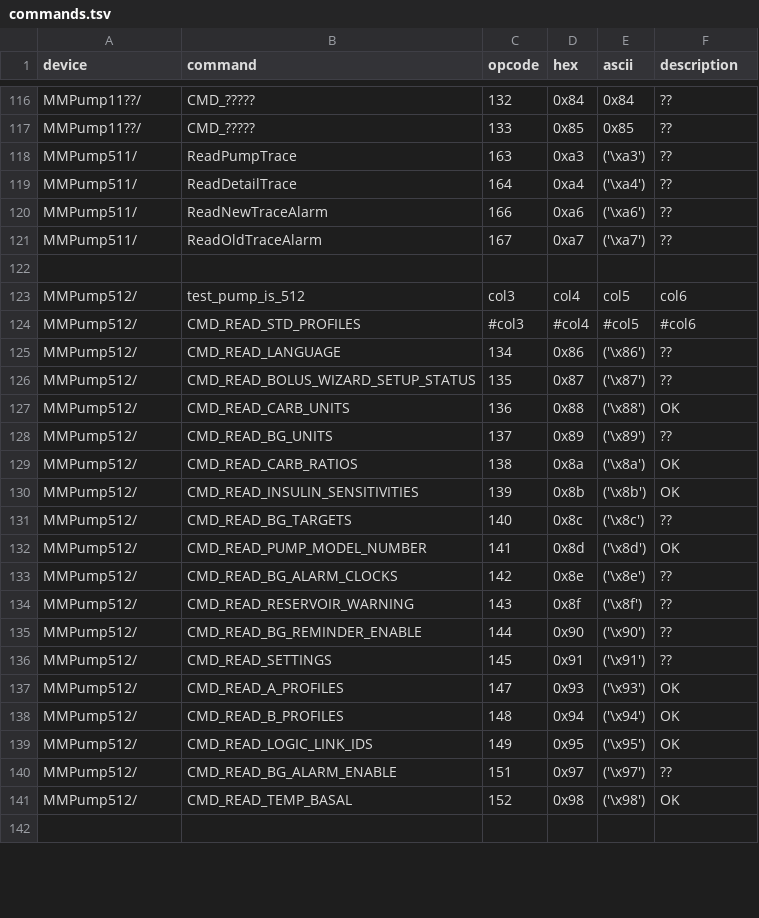
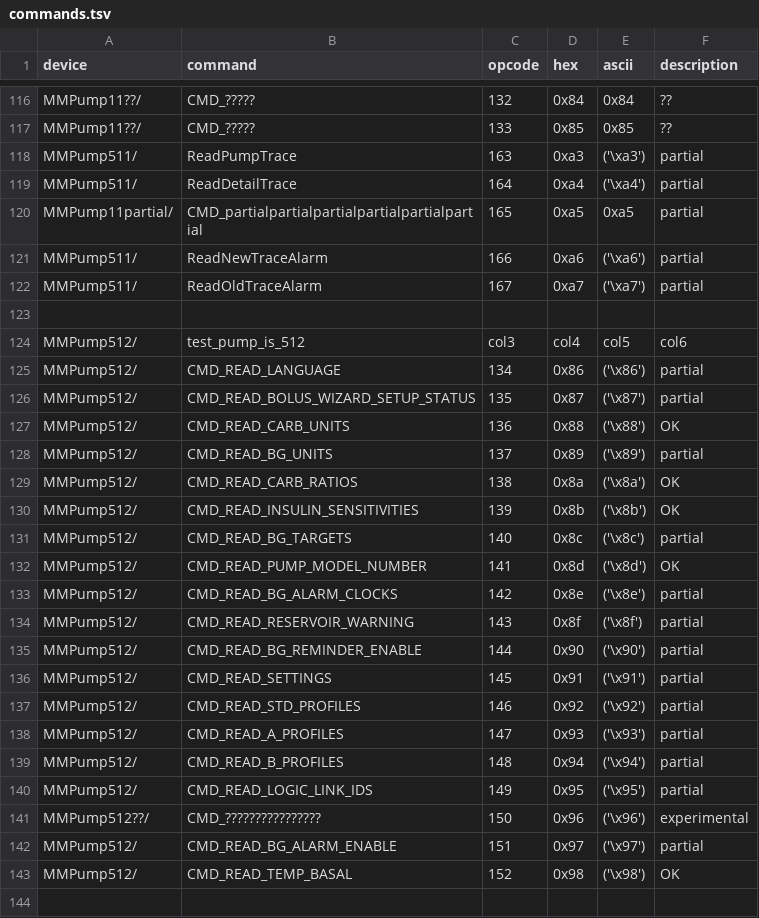
Before and after one commit to bewest/decoding-carelink, a TSV file: doc/commands.tsv, drawn as a sheet; only a part is shown, gaps mark what is left out; the diff covers the shown part only.

Commit message:
stub out most other identifiable commands
Most of these are untested though.

```diff
--- a/doc/commands.tsv
+++ b/doc/commands.tsv
@@ -117,25 +117,27 @@ MMPump11??/	CMD_?????	132	0x84	0x84	??
 MMPump11??/	CMD_?????	133	0x85	0x85	??
-MMPump511/	ReadPumpTrace	163	0xa3	('\xa3')	??
-MMPump511/	ReadDetailTrace	164	0xa4	('\xa4')	??
-MMPump511/	ReadNewTraceAlarm	166	0xa6	('\xa6')	??
-MMPump511/	ReadOldTraceAlarm	167	0xa7	('\xa7')	??
+MMPump511/	ReadPumpTrace	163	0xa3	('\xa3')	partial
+MMPump511/	ReadDetailTrace	164	0xa4	('\xa4')	partial
+MMPump11partial/	CMD_partialpartialpartialpartialpartialpartial	165	0xa5	0xa5	partial
+MMPump511/	ReadNewTraceAlarm	166	0xa6	('\xa6')	partial
+MMPump511/	ReadOldTraceAlarm	167	0xa7	('\xa7')	partial
 
 MMPump512/	test_pump_is_512	col3	col4	col5	col6
-MMPump512/	CMD_READ_STD_PROFILES	#col3	#col4	#col5	#col6
-MMPump512/	CMD_READ_LANGUAGE	134	0x86	('\x86')	??
-MMPump512/	CMD_READ_BOLUS_WIZARD_SETUP_STATUS	135	0x87	('\x87')	??
+MMPump512/	CMD_READ_LANGUAGE	134	0x86	('\x86')	partial
+MMPump512/	CMD_READ_BOLUS_WIZARD_SETUP_STATUS	135	0x87	('\x87')	partial
 MMPump512/	CMD_READ_CARB_UNITS	136	0x88	('\x88')	OK
-MMPump512/	CMD_READ_BG_UNITS	137	0x89	('\x89')	??
+MMPump512/	CMD_READ_BG_UNITS	137	0x89	('\x89')	partial
 MMPump512/	CMD_READ_CARB_RATIOS	138	0x8a	('\x8a')	OK
 MMPump512/	CMD_READ_INSULIN_SENSITIVITIES	139	0x8b	('\x8b')	OK
-MMPump512/	CMD_READ_BG_TARGETS	140	0x8c	('\x8c')	??
+MMPump512/	CMD_READ_BG_TARGETS	140	0x8c	('\x8c')	partial
 MMPump512/	CMD_READ_PUMP_MODEL_NUMBER	141	0x8d	('\x8d')	OK
-MMPump512/	CMD_READ_BG_ALARM_CLOCKS	142	0x8e	('\x8e')	??
-MMPump512/	CMD_READ_RESERVOIR_WARNING	143	0x8f	('\x8f')	??
-MMPump512/	CMD_READ_BG_REMINDER_ENABLE	144	0x90	('\x90')	??
-MMPump512/	CMD_READ_SETTINGS	145	0x91	('\x91')	??
-MMPump512/	CMD_READ_A_PROFILES	147	0x93	('\x93')	OK
-MMPump512/	CMD_READ_B_PROFILES	148	0x94	('\x94')	OK
-MMPump512/	CMD_READ_LOGIC_LINK_IDS	149	0x95	('\x95')	OK
-MMPump512/	CMD_READ_BG_ALARM_ENABLE	151	0x97	('\x97')	??
+MMPump512/	CMD_READ_BG_ALARM_CLOCKS	142	0x8e	('\x8e')	partial
+MMPump512/	CMD_READ_RESERVOIR_WARNING	143	0x8f	('\x8f')	partial
+MMPump512/	CMD_READ_BG_REMINDER_ENABLE	144	0x90	('\x90')	partial
+MMPump512/	CMD_READ_SETTINGS	145	0x91	('\x91')	partial
+MMPump512/	CMD_READ_STD_PROFILES	146	0x92	('\x92')	partial
+MMPump512/	CMD_READ_A_PROFILES	147	0x93	('\x93')	partial
+MMPump512/	CMD_READ_B_PROFILES	148	0x94	('\x94')	partial
+MMPump512/	CMD_READ_LOGIC_LINK_IDS	149	0x95	('\x95')	partial
+MMPump512??/	CMD_????????????????	150	0x96	('\x96')	experimental
+MMPump512/	CMD_READ_BG_ALARM_ENABLE	151	0x97	('\x97')	partial
 MMPump512/	CMD_READ_TEMP_BASAL	152	0x98	('\x98')	OK
```
Also changed, not shown: 29 edited cells elsewhere in this file, 2 other files.
